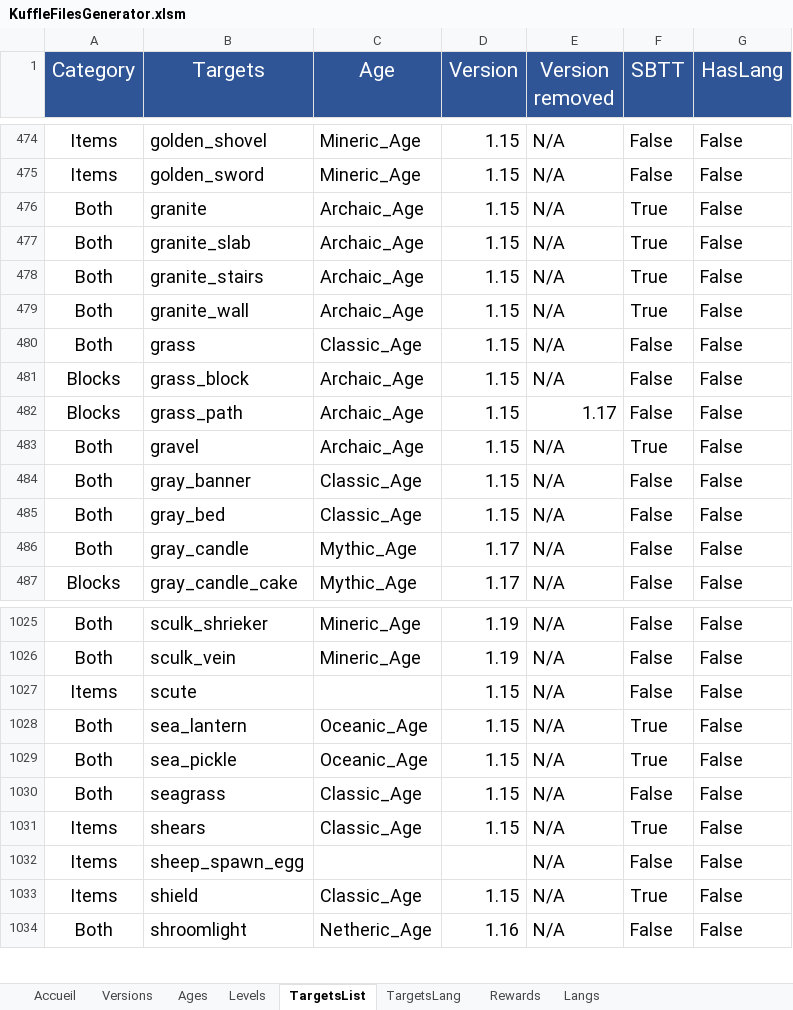
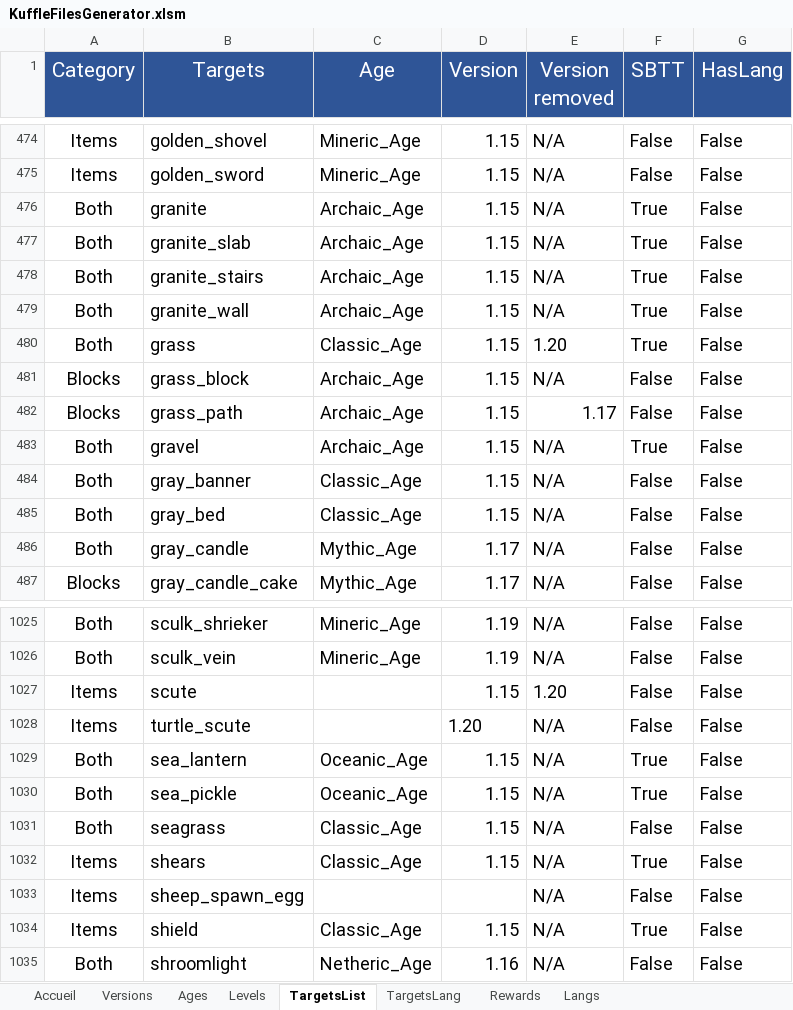
Before and after one commit to KosmosUniverse/Kuffle, an Excel workbook: KuffleFilesGenerator.xlsm, sheet TargetsList, drawn as a sheet; only a part is shown, gaps mark what is left out; values as stored, in another font and other column widths than the file's, no borders; conditional formats not drawn; the diff covers the shown part only; the diff names each change by its address in the sheet, - before the commit and + after, or states it on an @@ line.

Commit message:
v2.7 Add 1.20 targets
- Add all Items & Blocks of 1.20
- Change some targets to match 1.20
- Add possibility to make generic targets

```diff
--- a/KuffleFilesGenerator.xlsm (sheet TargetsList)
+++ b/KuffleFilesGenerator.xlsm (sheet TargetsList)
-E480 (Version removed): N/A
+E480 (Version removed): 1.20
-F480 (SBTT): False
+F480 (SBTT): True
-E1027 (Version removed): N/A
+E1027 (Version removed): 1.20
+row 1028: Items | turtle_scute |  | 1.20 | N/A | False | False
```
Also changed, not shown: 71 added rows elsewhere in this sheet, sheet TargetsLang, 4 other files.
